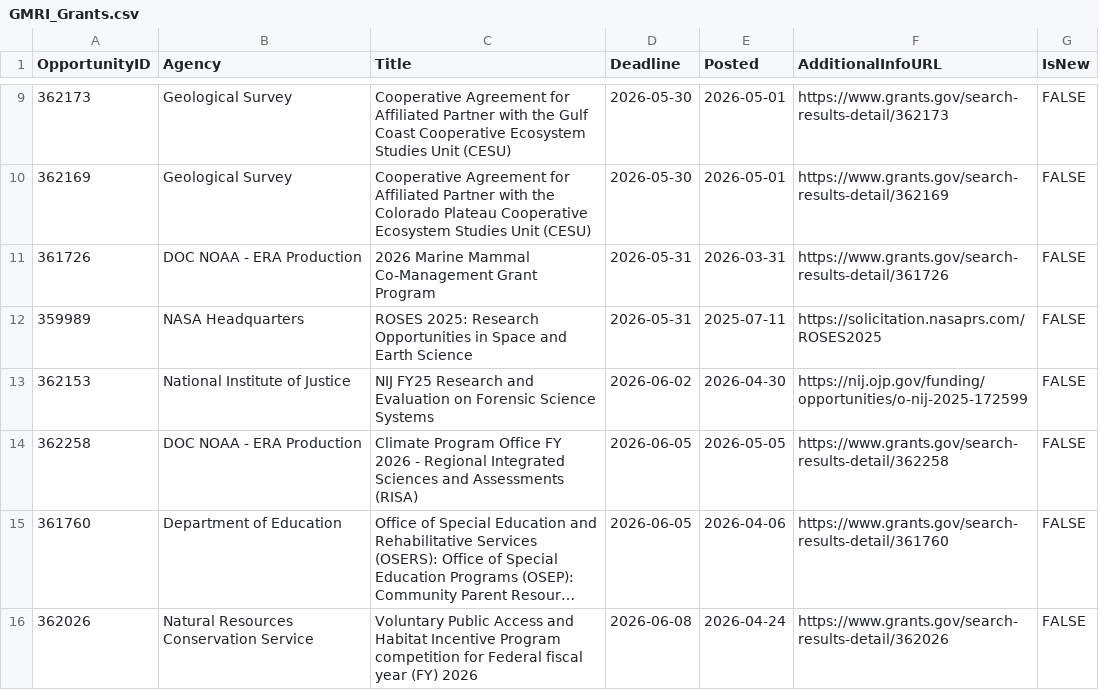
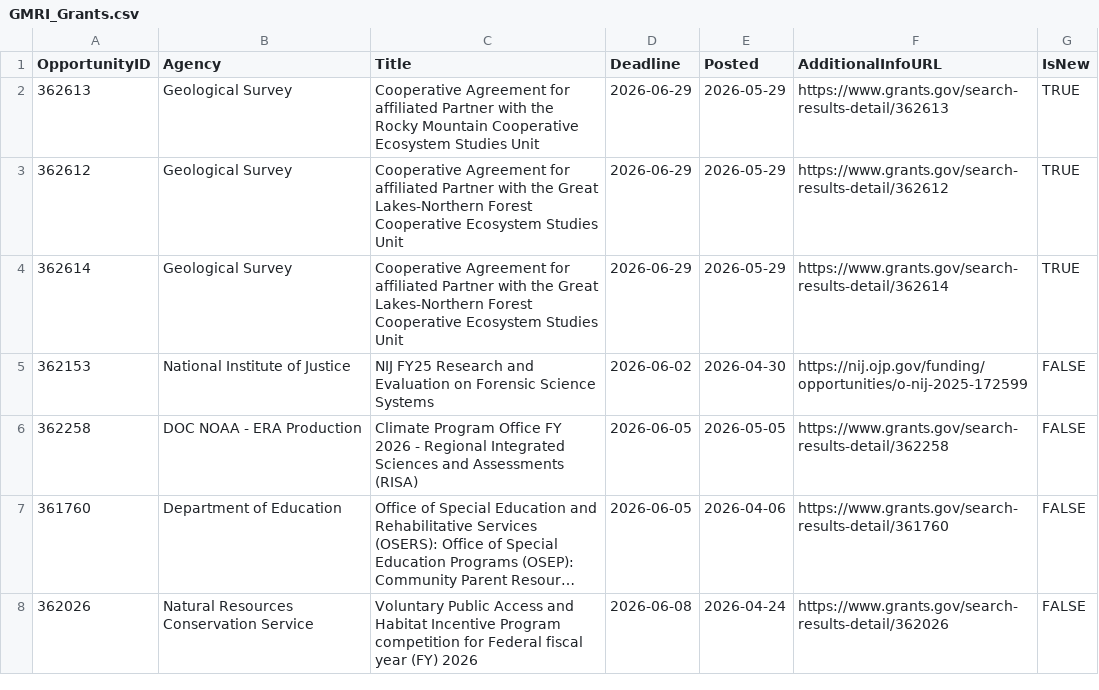
Before and after one commit to aallyn/Fed_Opportunities, a CSV file: GMRI_Grants.csv, drawn as a sheet; only a part is shown, gaps mark what is left out; long unchanged cells end in …; removed rows and columns are numbered as before the commit, all else as after; the diff covers the shown part only; the diff names each change by its address in the sheet, - before the commit and + after, or states it on an @@ line.

```diff
--- a/GMRI_Grants.csv
+++ b/GMRI_Grants.csv
-row 9: 362173 | Geological Survey | Cooperative Agreement for Affiliated Partner with the Gulf Coast Cooperative Ecosystem Studies Unit (CESU) | 2026-05-30 | 2026-05-01 | https://www.grants.gov/search-results-detail/362173 | FALSE
-row 10: 362169 | Geological Survey | Cooperative Agreement for Affiliated Partner with the Colorado Plateau Cooperative Ecosystem Studies Unit (CESU) | 2026-05-30 | 2026-05-01 | https://www.grants.gov/search-results-detail/362169 | FALSE
-row 11: 361726 | DOC NOAA - ERA Production | 2026 Marine Mammal Co-Management Grant Program | 2026-05-31 | 2026-03-31 | https://www.grants.gov/search-results-detail/361726 | FALSE
-row 12: 359989 | NASA Headquarters | ROSES 2025: Research Opportunities in Space and Earth Science | 2026-05-31 | 2025-07-11 | https://solicitation.nasaprs.com/ROSES2025 | FALSE
+row 2: 362613 | Geological Survey | Cooperative Agreement for affiliated Partner with the Rocky Mountain Cooperative Ecosystem Studies Unit | 2026-06-29 | 2026-05-29 | https://www.grants.gov/search-results-detail/362613 | TRUE
+row 3: 362612 | Geological Survey | Cooperative Agreement for affiliated Partner with the Great Lakes-Northern Forest Cooperative Ecosystem Studies Unit | 2026-06-29 | 2026-05-29 | https://www.grants.gov/search-results-detail/362612 | TRUE
+row 4: 362614 | Geological Survey | Cooperative Agreement for affiliated Partner with the Great Lakes-Northern Forest Cooperative Ecosystem Studies Unit | 2026-06-29 | 2026-05-29 | https://www.grants.gov/search-results-detail/362614 | TRUE
```
Also changed, not shown: 7 added rows and 7 removed rows elsewhere in this file, 1 other file.
